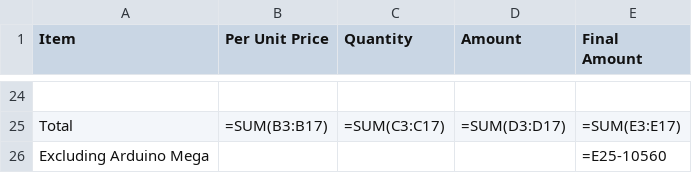
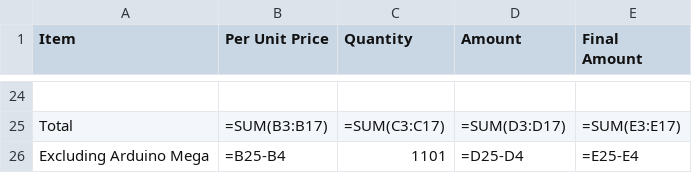
Before and after one commit to Crowned-Eagle/RFID4Lib, a CSV file: References/Quotation - RFID4Lib.csv, drawn as a sheet; only a part is shown, gaps mark what is left out; removed rows and columns are numbered as before the commit, all else as after; the diff names each change by its address in the sheet, - before the commit and + after, or states it on an @@ line.

Commit message:
Added Tentative Quotation for RFID4Lib Files, DO CHECK

```diff
--- a/References/Quotation - RFID4Lib.csv
+++ b/References/Quotation - RFID4Lib.csv
-row 26: Excluding Arduino Mega |  |  |  | =E25-10560
+row 26: Excluding Arduino Mega | =B25-B4 | 1101 | =D25-D4 | =E25-E4
```
Also changed, not shown: 1 other file.
